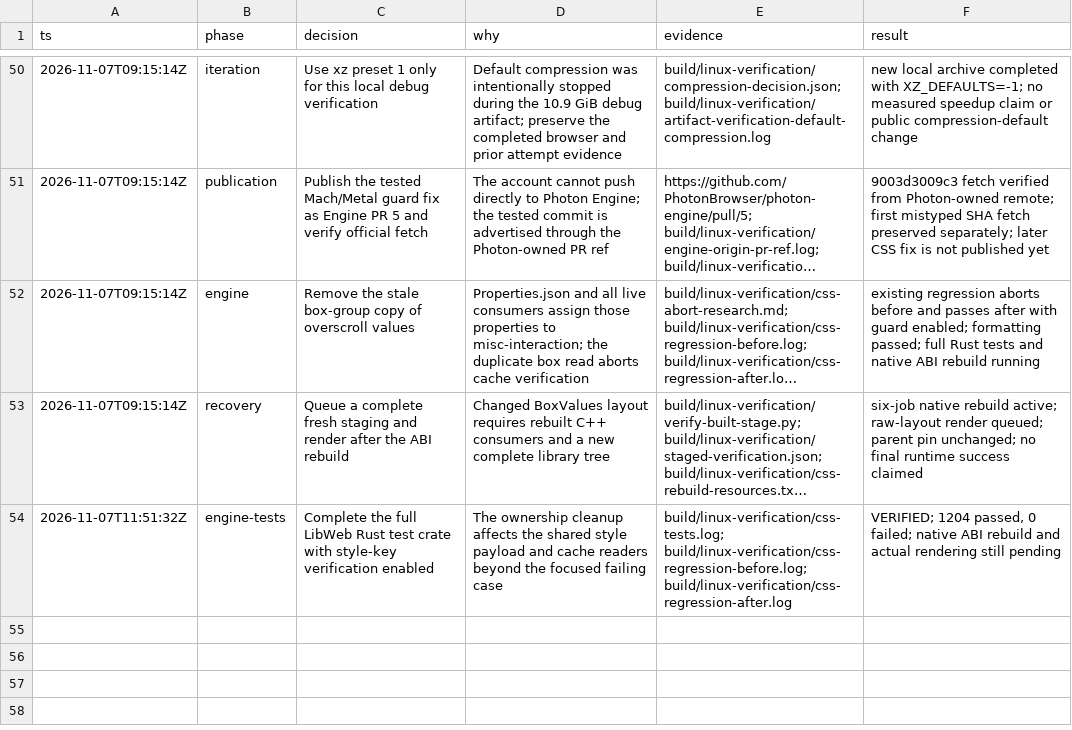
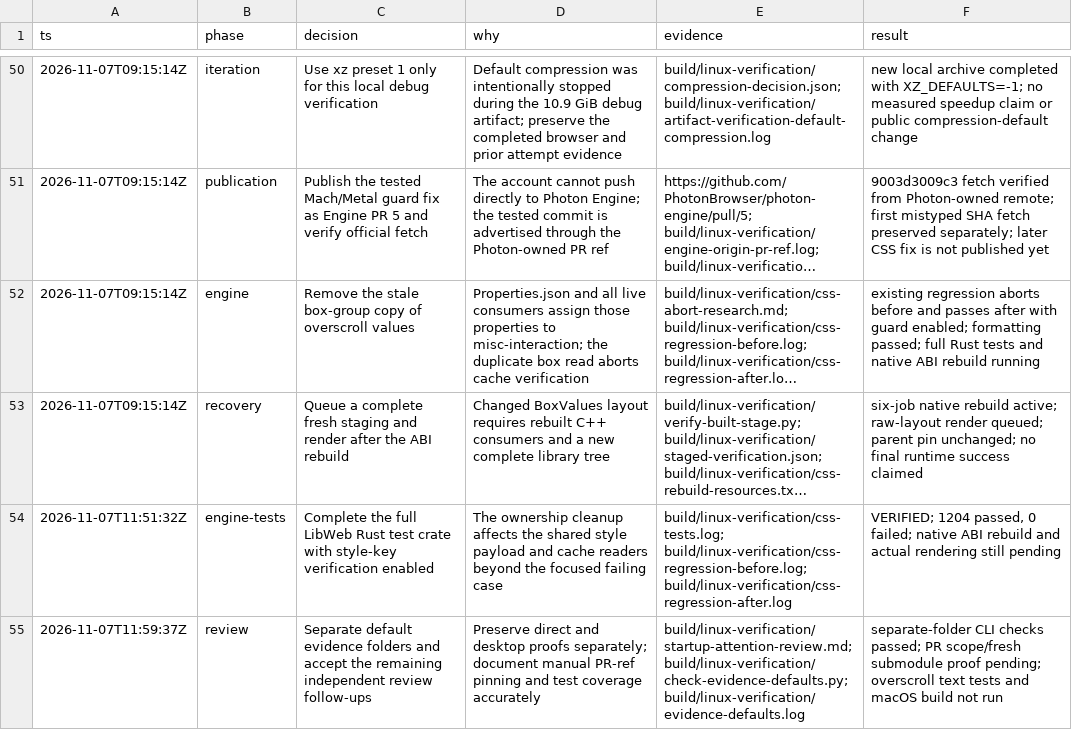
Before and after one commit to PhotonBrowser/photon, a TSV file: .audit/linux-distribution-220.tsv, drawn as a sheet; only a part is shown, gaps mark what is left out; long unchanged cells end in ….

Commit message:
test(linux): separate direct and desktop smoke evidence defaults

```diff
--- a/.audit/linux-distribution-220.tsv
+++ b/.audit/linux-distribution-220.tsv
@@ -54 +54,2 @@ ts	phase	decision	why	evidence	result
 2026-11-07T11:51:32Z	engine-tests	Complete the full LibWeb Rust test crate with style-key verification enabled	The ownership cleanup affects the shared style payload and cache readers beyond the focused failing case	build/linux-verification/css-tests.log; build/linux-verification/css-regression-before.log; build/linux-verification/css-regression-after.log	VERIFIED; 1204 passed, 0 failed; native ABI rebuild and actual rendering still pending
+2026-11-07T11:59:37Z	review	Separate default evidence folders and accept the remaining independent review follow-ups	Preserve direct and desktop proofs separately; document manual PR-ref pinning and test coverage accurately	build/linux-verification/startup-attention-review.md; build/linux-verification/check-evidence-defaults.py; build/linux-verification/evidence-defaults.log	separate-folder CLI checks passed; PR scope/fresh submodule proof pending; overscroll text tests and macOS build not run
```
Also changed, not shown: 1 other file.
